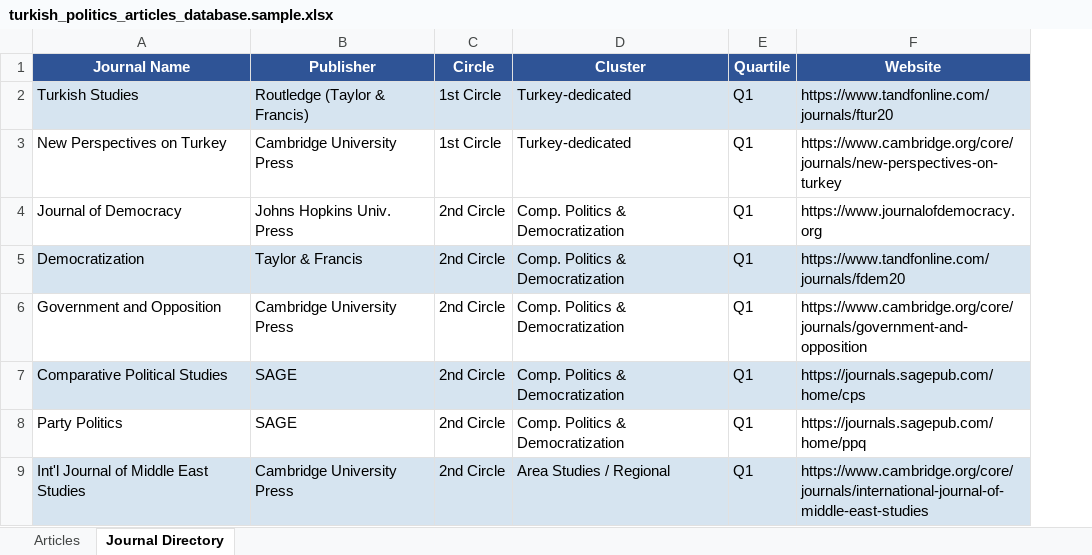
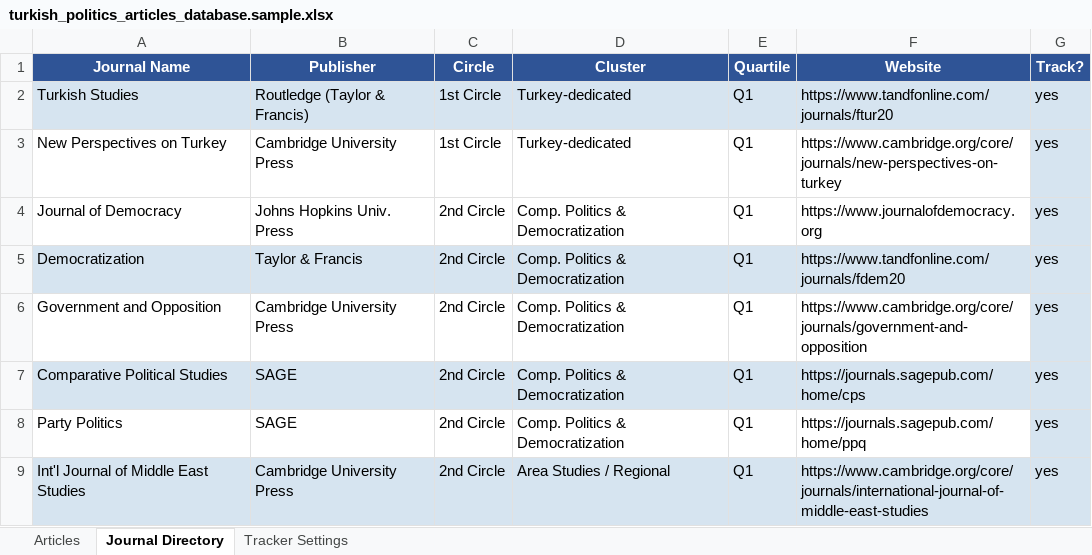
Before and after one commit to okorlu/journal-tracker, an Excel workbook: examples/turkish_politics_articles_database.sample.xlsx, sheet Journal Directory, drawn as a sheet; only a part is shown; values as stored, in another font and other column widths than the file's, no borders; the diff names each change by its address in the sheet, - before the commit and + after, or states it on an @@ line.

Commit message:
Add workbook settings and journal discovery workflow

```diff
--- a/examples/turkish_politics_articles_database.sample.xlsx (sheet Journal Directory)
+++ b/examples/turkish_politics_articles_database.sample.xlsx (sheet Journal Directory)
+sheet tab: Tracker Settings
+column G (Track?), rows 2-9: all yes
```
Also changed, not shown: 16 other files.
